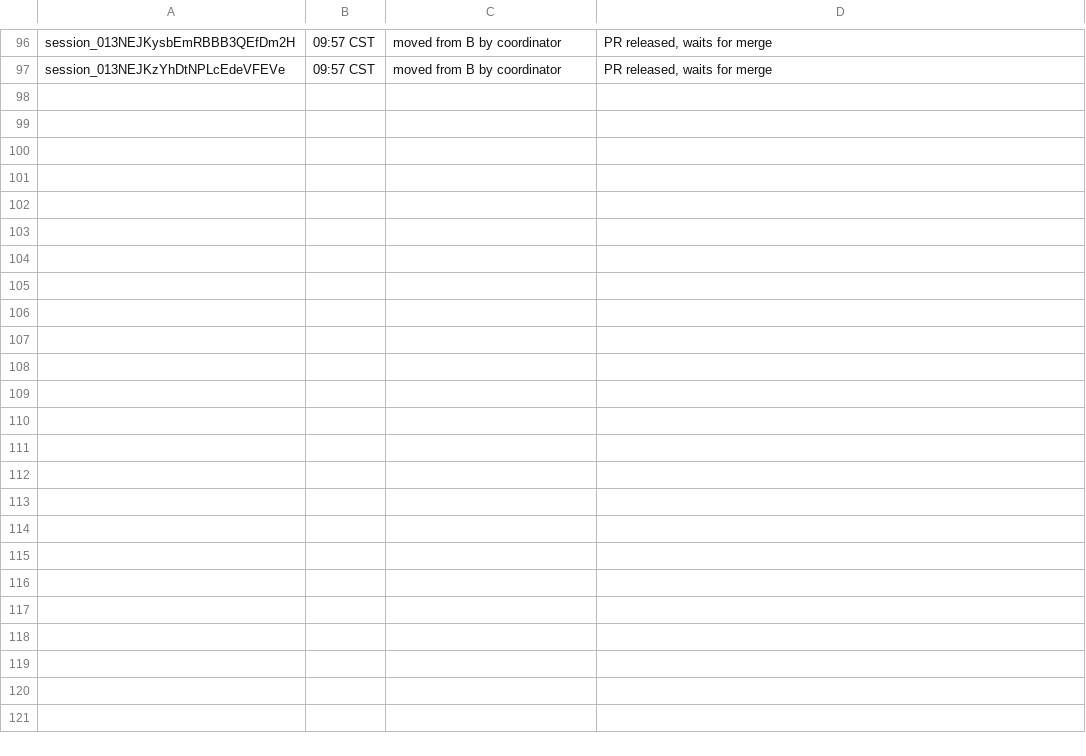
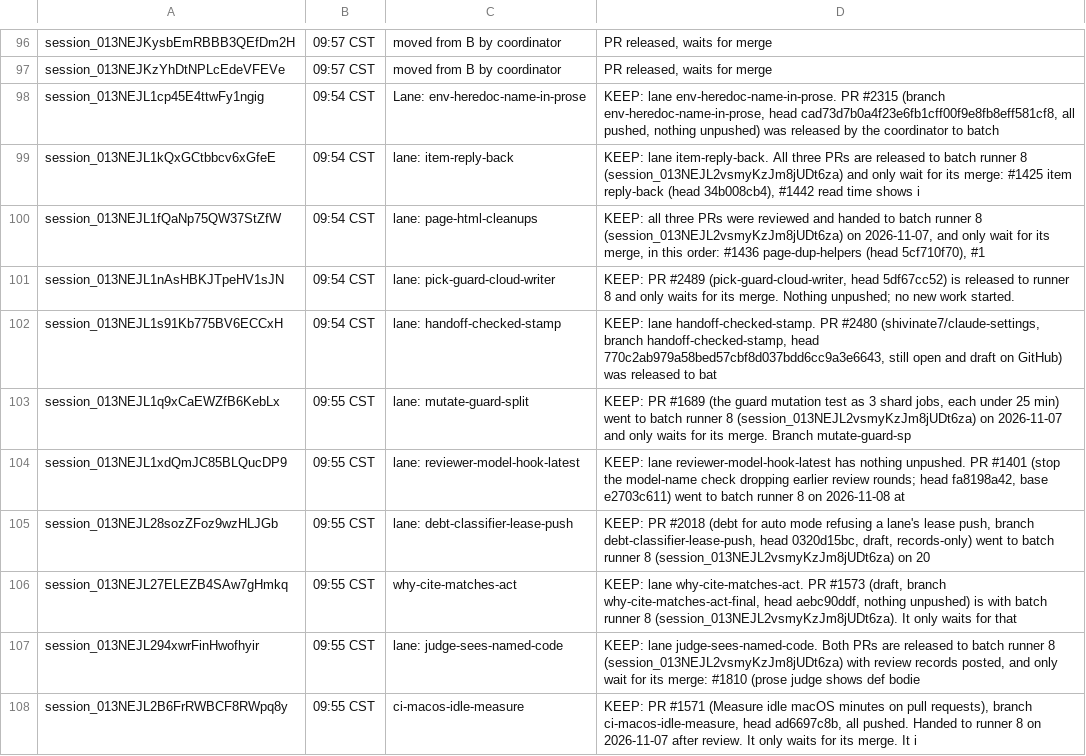
Before and after one commit to shivinate7/claude-settings, a TSV file: kept.tsv, drawn as a sheet; only a part is shown, gaps mark what is left out; the diff covers the shown part only.

```diff
--- a/kept.tsv
+++ b/kept.tsv
@@ -97 +97,12 @@ session_013NEJKysbEmRBBB3QEfDm2H	09:57 CST	moved from B by coordinator	PR releas
 session_013NEJKzYhDtNPLcEdeVFEVe	09:57 CST	moved from B by coordinator	PR released, waits for merge
+session_013NEJL1cp45E4ttwFy1ngig	09:54 CST	Lane: env-heredoc-name-in-prose	KEEP: lane env-heredoc-name-in-prose. PR #2315 (branch env-heredoc-name-in-prose, head cad73d7b0a4f23e6fb1cff00f9e8fb8eff581cf8, all pushed, nothing unpushed) was released by the coordinator to batch
+session_013NEJL1kQxGCtbbcv6xGfeE	09:54 CST	lane: item-reply-back	KEEP: lane item-reply-back. All three PRs are released to batch runner 8 (session_013NEJL2vsmyKzJm8jUDt6za) and only wait for its merge: #1425 item reply-back (head 34b008cb4), #1442 read time shows i
+session_013NEJL1fQaNp75QW37StZfW	09:54 CST	lane: page-html-cleanups	KEEP: all three PRs were reviewed and handed to batch runner 8 (session_013NEJL2vsmyKzJm8jUDt6za) on 2026-11-07, and only wait for its merge, in this order: #1436 page-dup-helpers (head 5cf710f70), #1
+session_013NEJL1nAsHBKJTpeHV1sJN	09:54 CST	lane: pick-guard-cloud-writer	KEEP: PR #2489 (pick-guard-cloud-writer, head 5df67cc52) is released to runner 8 and only waits for its merge. Nothing unpushed; no new work started.
+session_013NEJL1s91Kb775BV6ECCxH	09:54 CST	lane: handoff-checked-stamp	KEEP: lane handoff-checked-stamp. PR #2480 (shivinate7/claude-settings, branch handoff-checked-stamp, head 770c2ab979a58bed57cbf8d037bdd6cc9a3e6643, still open and draft on GitHub) was released to bat
+session_013NEJL1q9xCaEWZfB6KebLx	09:55 CST	lane: mutate-guard-split	KEEP: PR #1689 (the guard mutation test as 3 shard jobs, each under 25 min) went to batch runner 8 (session_013NEJL2vsmyKzJm8jUDt6za) on 2026-11-07 and only waits for its merge. Branch mutate-guard-sp
+session_013NEJL1xdQmJC85BLQucDP9	09:55 CST	lane: reviewer-model-hook-latest	KEEP: lane reviewer-model-hook-latest has nothing unpushed. PR #1401 (stop the model-name check dropping earlier review rounds; head fa8198a42, base e2703c611) went to batch runner 8 on 2026-11-08 at
+session_013NEJL28sozZFoz9wzHLJGb	09:55 CST	lane: debt-classifier-lease-push	KEEP: PR #2018 (debt for auto mode refusing a lane's lease push, branch debt-classifier-lease-push, head 0320d15bc, draft, records-only) went to batch runner 8 (session_013NEJL2vsmyKzJm8jUDt6za) on 20
+session_013NEJL27ELEZB4SAw7gHmkq	09:55 CST	why-cite-matches-act	KEEP: lane why-cite-matches-act. PR #1573 (draft, branch why-cite-matches-act-final, head aebc90ddf, nothing unpushed) is with batch runner 8 (session_013NEJL2vsmyKzJm8jUDt6za). It only waits for that
+session_013NEJL294xwrFinHwofhyir	09:55 CST	lane: judge-sees-named-code	KEEP: lane judge-sees-named-code. Both PRs are released to batch runner 8 (session_013NEJL2vsmyKzJm8jUDt6za) with review records posted, and only wait for its merge: #1810 (prose judge shows def bodie
+session_013NEJL2B6FrRWBCF8RWpq8y	09:55 CST	ci-macos-idle-measure	KEEP: PR #1571 (Measure idle macOS minutes on pull requests), branch ci-macos-idle-measure, head ad6697c8b, all pushed. Handed to runner 8 on 2026-11-07 after review. It only waits for its merge. It i
```
Also changed, not shown: 10 added rows elsewhere in this file, log.tsv, 47 other files.
